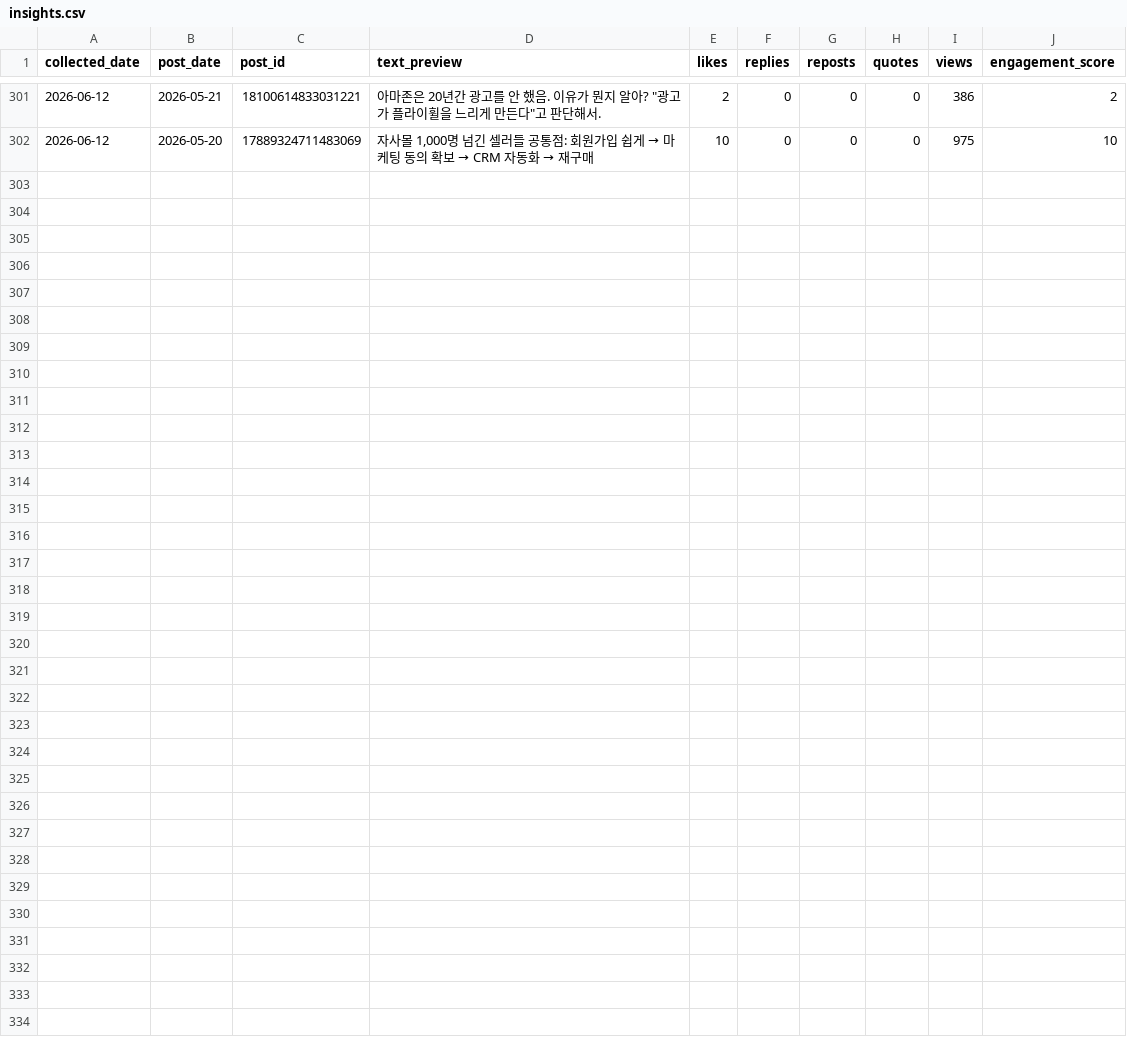
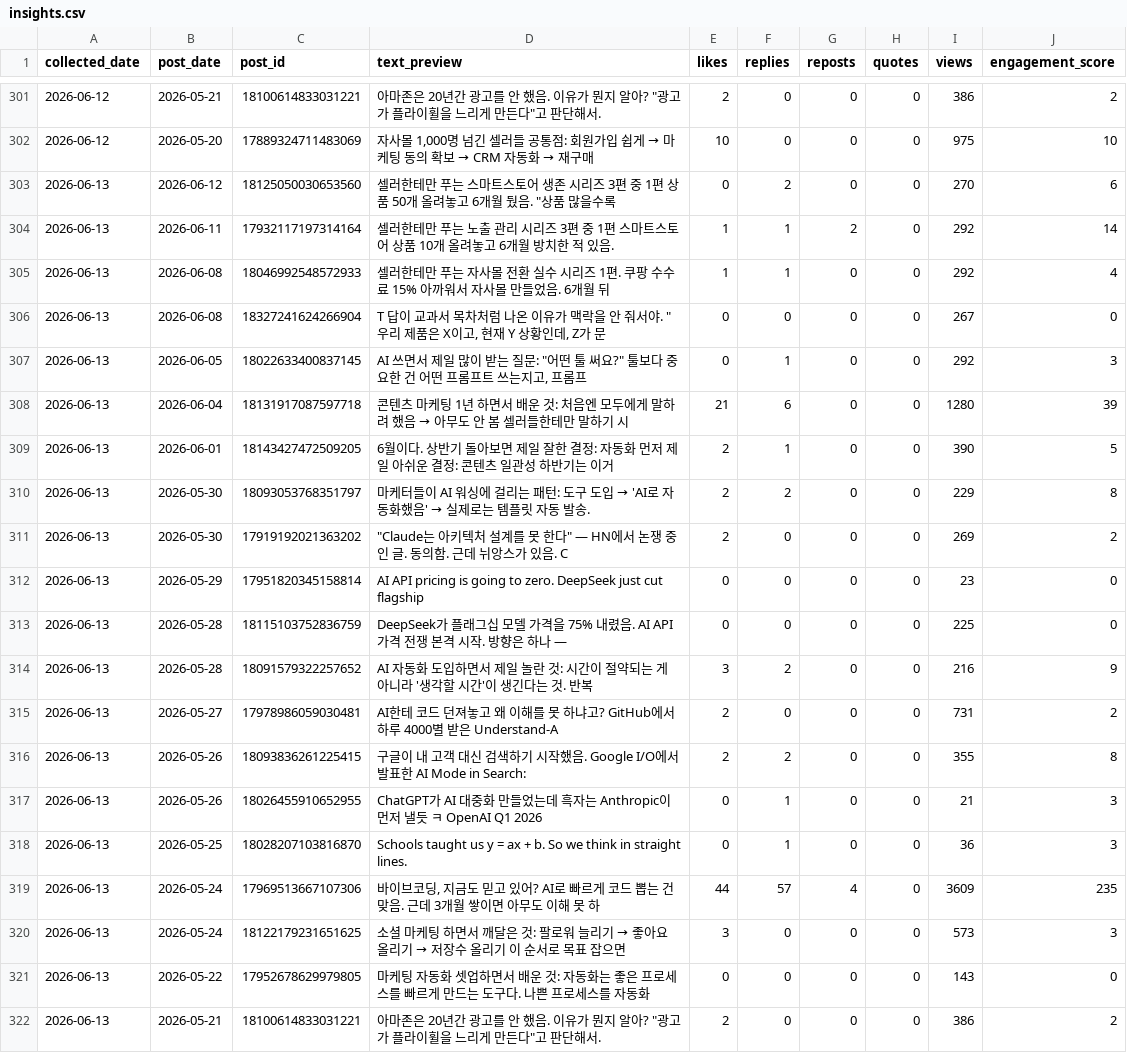
Before and after one commit to wjddytpq27/sebsonthebeach-threads, a CSV file: data/insights.csv, drawn as a sheet; only a part is shown, gaps mark what is left out.

Commit message:
data: track 2026-06-12

```diff
--- a/data/insights.csv
+++ b/data/insights.csv
@@ -302 +302,21 @@ collected_date,post_date,post_id,text_preview,likes,replies,reposts,quotes,views
 2026-06-12,2026-05-20,17889324711483069,"자사몰 1,000명 넘긴 셀러들 공통점:  회원가입 쉽게 → 마케팅 동의 확보 → CRM 자동화 → 재구매 ",10,0,0,0,975,10
+2026-06-13,2026-06-12,18125050030653560,"셀러한테만 푸는 스마트스토어 생존 시리즈 3편 중 1편  상품 50개 올려놓고 6개월 뒀음. ""상품 많을수록",0,2,0,0,270,6
+2026-06-13,2026-06-11,17932117197314164,셀러한테만 푸는 노출 관리 시리즈 3편 중 1편  스마트스토어 상품 10개 올려놓고 6개월 방치한 적 있음.,1,1,2,0,292,14
+2026-06-13,2026-06-08,18046992548572933,셀러한테만 푸는 자사몰 전환 실수 시리즈 1편.  쿠팡 수수료 15% 아까워서 자사몰 만들었음. 6개월 뒤 ,1,1,0,0,292,4
+2026-06-13,2026-06-08,18327241624266904,"T 답이 교과서 목차처럼 나온 이유가 맥락을 안 줘서야. ""우리 제품은 X이고, 현재 Y 상황인데, Z가 문",0,0,0,0,267,0
+2026-06-13,2026-06-05,18022633400837145,"AI 쓰면서 제일 많이 받는 질문:  ""어떤 툴 써요?""  툴보다 중요한 건 어떤 프롬프트 쓰는지고, 프롬프",0,1,0,0,292,3
+2026-06-13,2026-06-04,18131917087597718,콘텐츠 마케팅 1년 하면서 배운 것:  처음엔 모두에게 말하려 했음 → 아무도 안 봄 셀러들한테만 말하기 시,21,6,0,0,1280,39
+2026-06-13,2026-06-01,18143427472509205,6월이다.  상반기 돌아보면 제일 잘한 결정: 자동화 먼저 제일 아쉬운 결정: 콘텐츠 일관성  하반기는 이거,2,1,0,0,390,5
+2026-06-13,2026-05-30,18093053768351797,마케터들이 AI 워싱에 걸리는 패턴:  도구 도입 → 'AI로 자동화했음' → 실제로는 템플릿 자동 발송. ,2,2,0,0,229,8
+2026-06-13,2026-05-30,17919192021363202,"""Claude는 아키텍처 설계를 못 한다"" — HN에서 논쟁 중인 글.  동의함. 근데 뉘앙스가 있음.  C",2,0,0,0,269,2
+2026-06-13,2026-05-29,17951820345158814,AI API pricing is going to zero.  DeepSeek just cut flagship,0,0,0,0,23,0
+2026-06-13,2026-05-28,18115103752836759,DeepSeek가 플래그십 모델 가격을 75% 내렸음.  AI API 가격 전쟁 본격 시작. 방향은 하나 —,0,0,0,0,225,0
+2026-06-13,2026-05-28,18091579322257652,AI 자동화 도입하면서 제일 놀란 것:  시간이 절약되는 게 아니라 '생각할 시간'이 생긴다는 것.  반복 ,3,2,0,0,216,9
+2026-06-13,2026-05-27,17978986059030481,AI한테 코드 던져놓고 왜 이해를 못 하냐고?  GitHub에서 하루 4000별 받은 Understand-A,2,0,0,0,731,2
+2026-06-13,2026-05-26,18093836261225415,구글이 내 고객 대신 검색하기 시작했음.  Google I/O에서 발표한 AI Mode in Search: ,2,2,0,0,355,8
+2026-06-13,2026-05-26,18026455910652955,ChatGPT가 AI 대중화 만들었는데 흑자는 Anthropic이 먼저 낼듯 ㅋ  OpenAI Q1 2026,0,1,0,0,21,3
+2026-06-13,2026-05-25,18028207103816870,Schools taught us y = ax + b. So we think in straight lines.,0,1,0,0,36,3
+2026-06-13,2026-05-24,17969513667107306,"바이브코딩, 지금도 믿고 있어?  AI로 빠르게 코드 뽑는 건 맞음. 근데 3개월 쌓이면 아무도 이해 못 하",44,57,4,0,3609,235
+2026-06-13,2026-05-24,18122179231651625,소셜 마케팅 하면서 깨달은 것:  팔로워 늘리기 → 좋아요 올리기 → 저장수 올리기 이 순서로 목표 잡으면 ,3,0,0,0,573,3
+2026-06-13,2026-05-22,17952678629979805,마케팅 자동화 셋업하면서 배운 것:  자동화는 좋은 프로세스를 빠르게 만드는 도구다. 나쁜 프로세스를 자동화,0,0,0,0,143,0
+2026-06-13,2026-05-21,18100614833031221,"아마존은 20년간 광고를 안 했음.  이유가 뭔지 알아?  ""광고가 플라이휠을 느리게 만든다""고 판단해서. ",2,0,0,0,386,2
```
Also changed, not shown: data/follower_log.csv.
